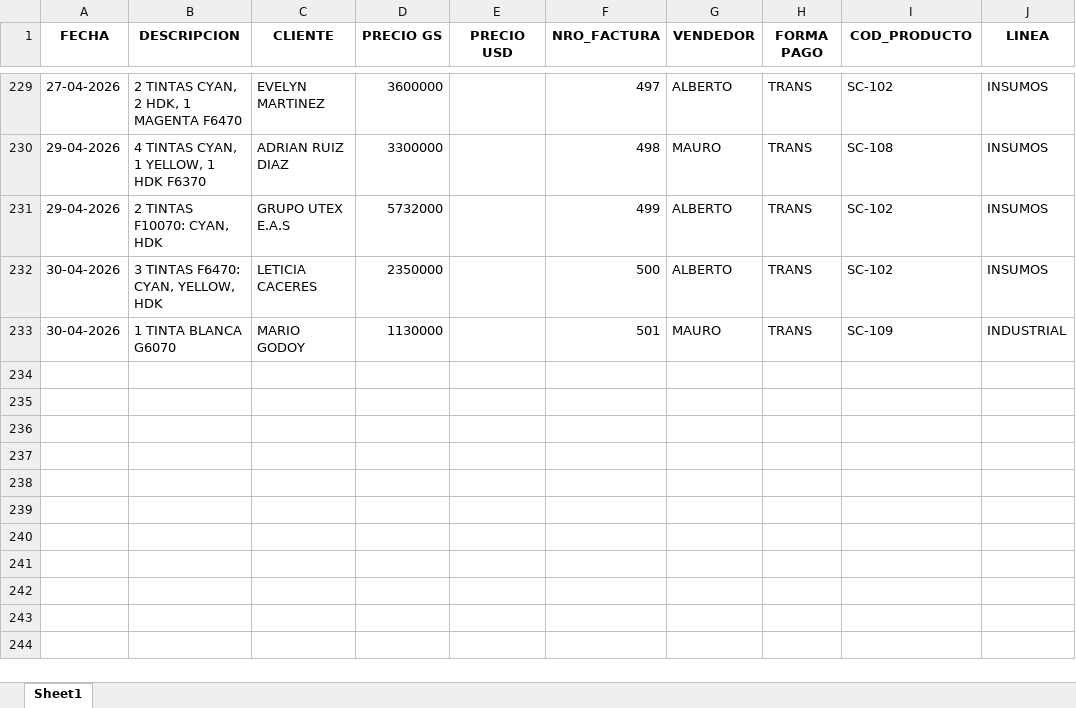
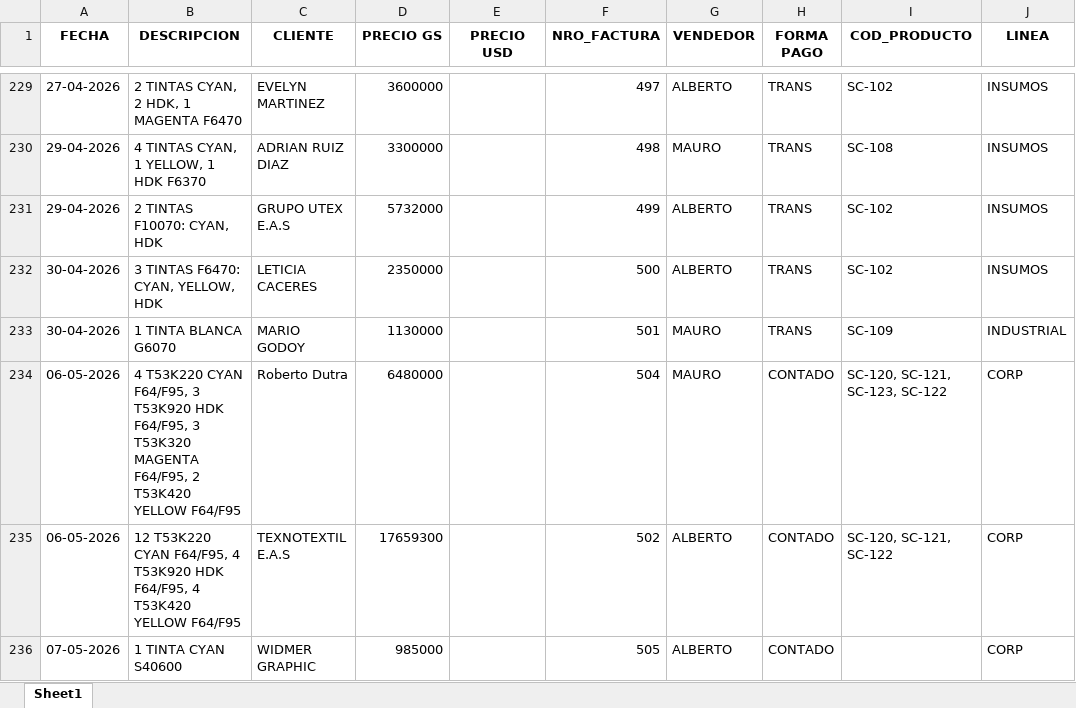
Before and after one commit to abericua/facturacion, an Excel workbook: VENTAS TOTALES 2026.xlsx, sheet Sheet1, drawn as a sheet; only a part is shown, gaps mark what is left out; values as stored, in another font and other column widths than the file's, no borders; the diff names each change by its address in the sheet, - before the commit and + after, or states it on an @@ line.

```diff
--- a/VENTAS TOTALES 2026.xlsx (sheet Sheet1)
+++ b/VENTAS TOTALES 2026.xlsx (sheet Sheet1)
+row 234: 06-05-2026 | 4 T53K220 CYAN F64/F95, 3 T53K920 HDK F64/F95, 3 T53K320 MAGENTA F64/F95, 2 T53K420 YELLOW F64/F95 | Roberto Dutra | 6480000 |  | 504 | MAURO | CONTADO | SC-120, SC-121, SC-123, SC-122 | CORP
+row 235: 06-05-2026 | 12 T53K220 CYAN F64/F95, 4 T53K920 HDK F64/F95, 4 T53K420 YELLOW F64/F95 | TEXNOTEXTIL E.A.S | 17659300 |  | 502 | ALBERTO | CONTADO | SC-120, SC-121, SC-122 | CORP
+row 236: 07-05-2026 | 1 TINTA CYAN S40600 | WIDMER GRAPHIC | 985000 |  | 505 | ALBERTO | CONTADO |  | CORP
```
Also changed, not shown: LISTA DE PRECIOS DE VENTA.xlsx, 7 other files.
